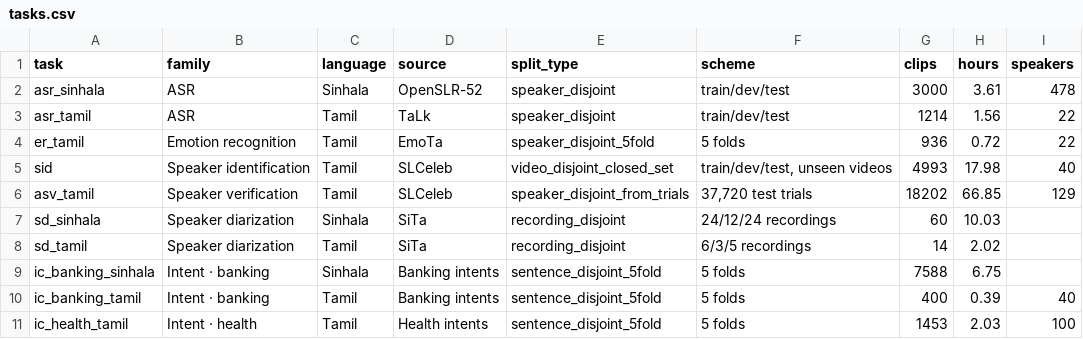
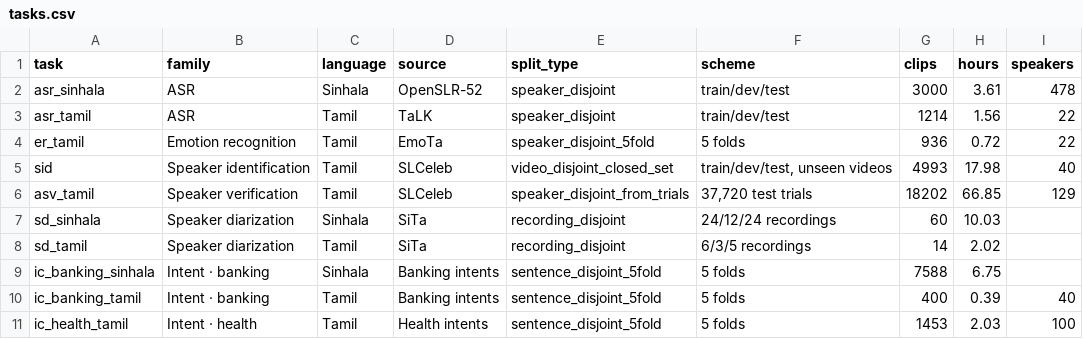
Before and after one commit to EchoVerge-Labs/SLSB-benchmark, a CSV file: docs/results/tasks.csv, drawn as a sheet.

Commit message:
docs: README leaderboard for all ten upstreams; compact task table; theme-matched figures
- Results: a v0.5 leaderboard (five public checkpoints and their continued-pre-training
  counterparts, primary metric per task, best per column in bold), generated from
  docs/results/leaderboard_v0.5.csv, which make_figures.py --refresh-leaderboard rebuilds
  from the slsb-v0.5 MLflow runs. The single-model reference run stays in docs/results.md.
- Tasks: an HTML table grouped by family that fits GitHub's README width, with clips and
  hours left to the chart above it.
- Figures: transparent backgrounds so they sit on GitHub's light and dark pages, and a
  Sinhala/Tamil legend so colour is never the only cue.
- Drop hardware-specific notes; Python 3.10+ and PyTorch 2.x badges match pyproject.

```diff
--- a/docs/results/tasks.csv
+++ b/docs/results/tasks.csv
@@ -2,3 +2,3 @@ task,family,language,source,split_type,scheme,clips,hours,speakers
 asr_sinhala,ASR,Sinhala,OpenSLR-52,speaker_disjoint,train/dev/test,3000,3.61,478
-asr_tamil,ASR,Tamil,TaLk,speaker_disjoint,train/dev/test,1214,1.56,22
+asr_tamil,ASR,Tamil,TaLK,speaker_disjoint,train/dev/test,1214,1.56,22
 er_tamil,Emotion recognition,Tamil,EmoTa,speaker_disjoint_5fold,5 folds,936,0.72,22
```
Also changed, not shown: 8 other files.
